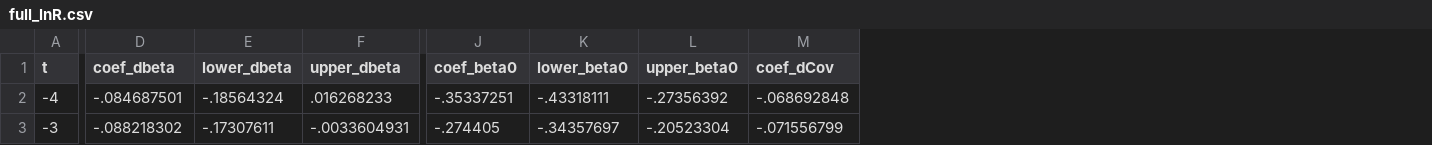
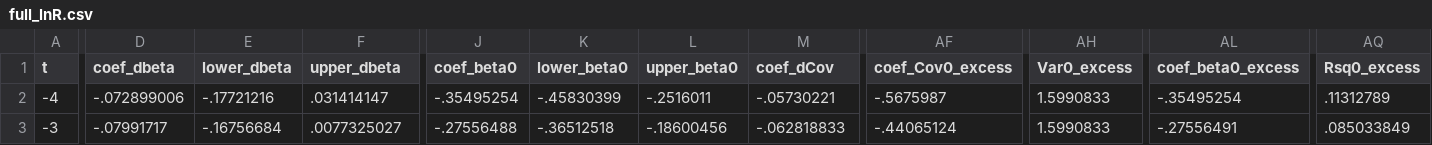
Before and after one commit to korenmiklos/ceo-value, a CSV file: papers/econometrics/data/full_lnR.csv, drawn as a sheet; only a part is shown, gaps mark what is left out; the diff covers the shown part only; the diff names each change by its address in the sheet, - before the commit and + after, or states it on an @@ line.

Commit message:
Use 3 steps to estimate excess variance
- PPML cannot be used because covariance can be negative
- knowing eta_g, OLS without a constant is unbiased
- but we don't know eta_g, hence the iteration

```diff
--- a/papers/econometrics/data/full_lnR.csv
+++ b/papers/econometrics/data/full_lnR.csv
+column AF (coef_Cov0_excess), rows 2-3: -.5675987 | -.44065124
+column AH (Var0_excess), rows 2-3: 1.5990833 | 1.5990833
+column AL (coef_beta0_excess), rows 2-3: -.35495254 | -.27556491
+column AQ (Rsq0_excess), rows 2-3: .11312789 | .085033849
-D2 (coef_dbeta): -.084687501
+D2 (coef_dbeta): -.072899006
-E2 (lower_dbeta): -.18564324
+E2 (lower_dbeta): -.17721216
-F2 (upper_dbeta): .016268233
+F2 (upper_dbeta): .031414147
-J2 (coef_beta0): -.35337251
+J2 (coef_beta0): -.35495254
-K2 (lower_beta0): -.43318111
+K2 (lower_beta0): -.45830399
-L2 (upper_beta0): -.27356392
+L2 (upper_beta0): -.2516011
-M2 (coef_dCov): -.068692848
+M2 (coef_dCov): -.05730221
-D3 (coef_dbeta): -.088218302
+D3 (coef_dbeta): -.07991717
-E3 (lower_dbeta): -.17307611
+E3 (lower_dbeta): -.16756684
-F3 (upper_dbeta): -.0033604931
+F3 (upper_dbeta): .0077325027
-J3 (coef_beta0): -.274405
+J3 (coef_beta0): -.27556488
-K3 (lower_beta0): -.34357697
+K3 (lower_beta0): -.36512518
-L3 (upper_beta0): -.20523304
+L3 (upper_beta0): -.18600456
-M3 (coef_dCov): -.071556799
+M3 (coef_dCov): -.062818833
```
Also changed, not shown: 156 edited cells elsewhere in this file, papers/econometrics/data/all_TFP.csv, papers/econometrics/data/baseline_TFP.csv, 9 other files.
